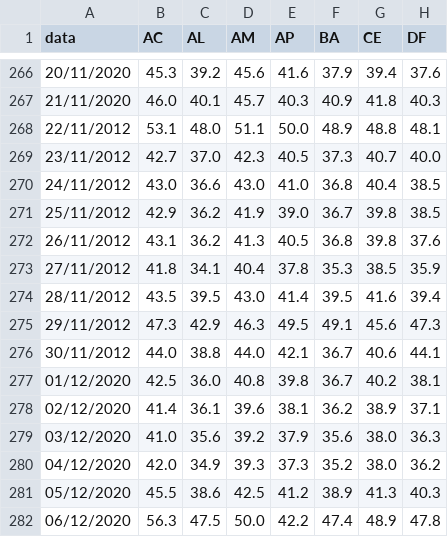
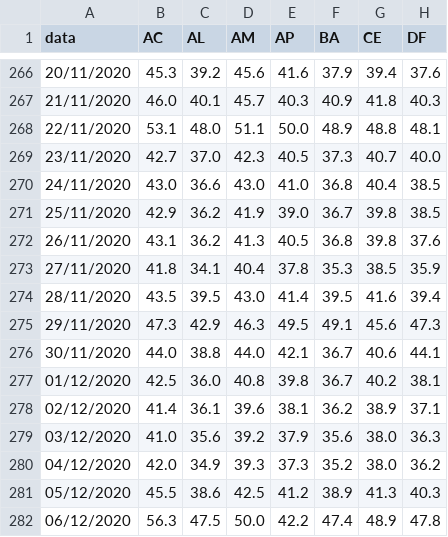
Before and after one commit to raphaelgoncalves/UNICAMP-DataSci4Health-Projeto-Final, a CSV file: Data/interim/teste 1 - Isolamento Social (Ipea).csv, drawn as a sheet; only a part is shown, gaps mark what is left out; the diff names each change by its address in the sheet, - before the commit and + after, or states it on an @@ line.

Commit message:
Update teste 1 - Isolamento Social (Ipea).csv

```diff
--- a/Data/interim/teste 1 - Isolamento Social (Ipea).csv
+++ b/Data/interim/teste 1 - Isolamento Social (Ipea).csv
-A268 (data): 22/11/2012
+A268 (data): 22/11/2020
-A269 (data): 23/11/2012
+A269 (data): 23/11/2020
-A270 (data): 24/11/2012
+A270 (data): 24/11/2020
-A271 (data): 25/11/2012
+A271 (data): 25/11/2020
-A272 (data): 26/11/2012
+A272 (data): 26/11/2020
-A273 (data): 27/11/2012
+A273 (data): 27/11/2020
-A274 (data): 28/11/2012
+A274 (data): 28/11/2020
-A275 (data): 29/11/2012
+A275 (data): 29/11/2020
-A276 (data): 30/11/2012
+A276 (data): 30/11/2020
```
